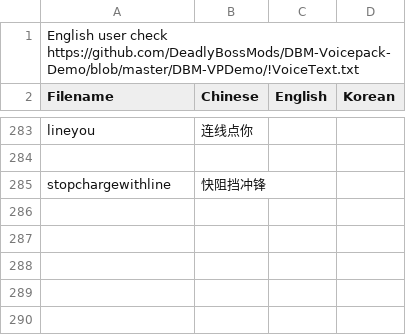
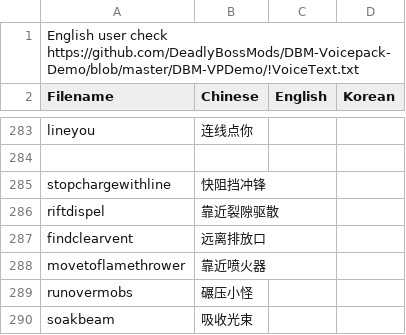
Before and after one commit to Mini-Dragon/DBM-VoicePack-Yike, a CSV file: voicelist.csv, drawn as a sheet; only a part is shown, gaps mark what is left out.

```diff
--- a/voicelist.csv
+++ b/voicelist.csv
@@ -285 +285,6 @@ lineyou,连线点你
 stopchargewithline,快阻挡冲锋
+riftdispel,靠近裂隙驱散
+findclearvent,远离排放口
+movetoflamethrower,靠近喷火器
+runovermobs,碾压小怪
+soakbeam,吸收光束
```
Also changed, not shown: 6 other files.
